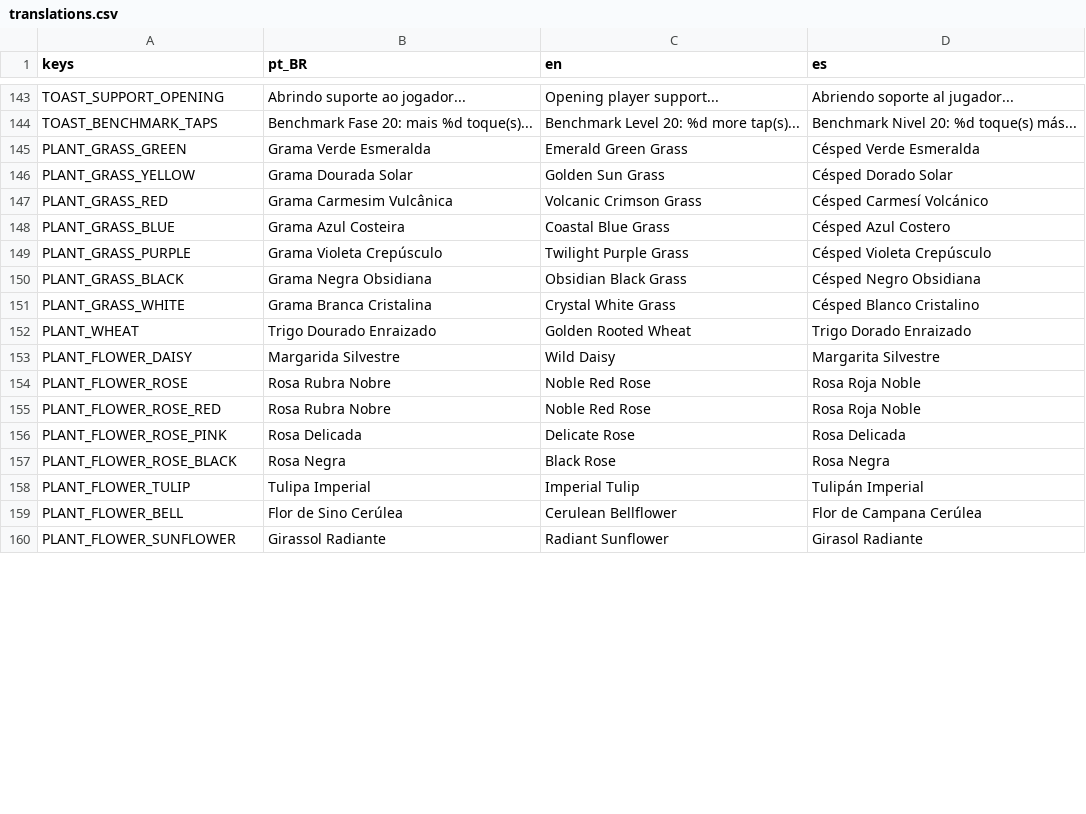
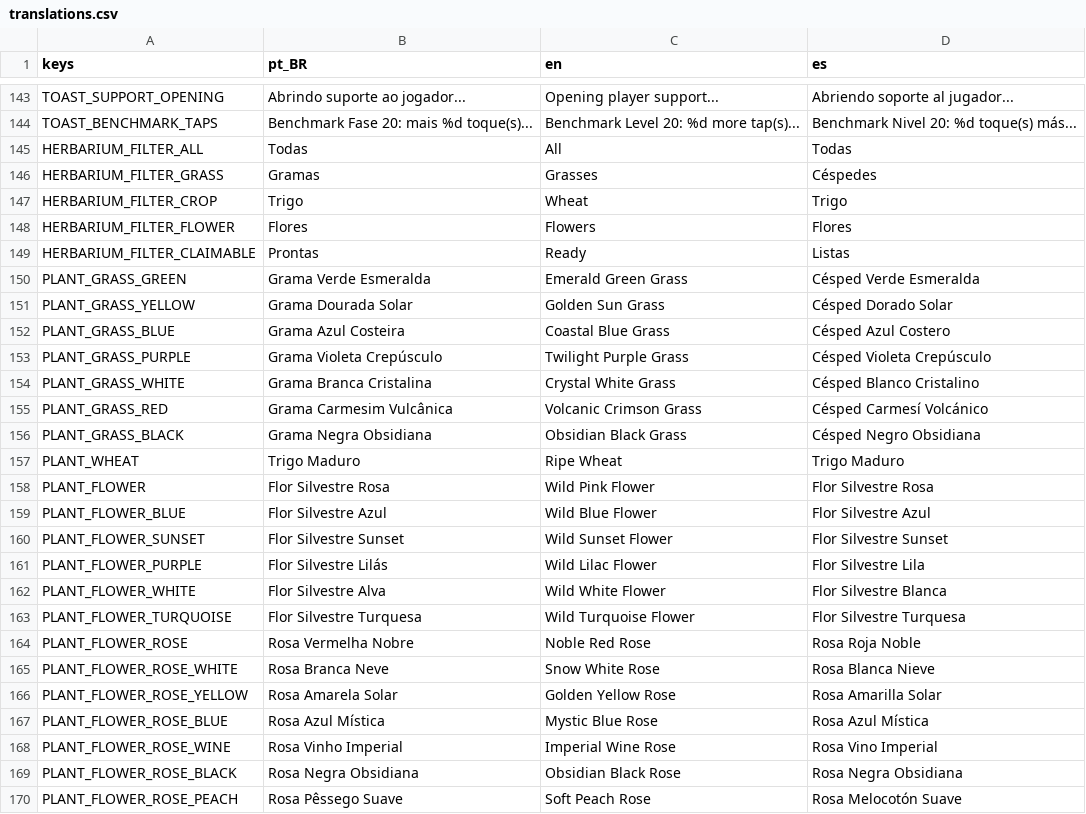
Before and after one commit to rogerbif/grass-cut-bot, a CSV file: data/translations/translations.csv, drawn as a sheet; only a part is shown, gaps mark what is left out; the shorter side is filled out with more unchanged rows; the diff covers the shown part only.

```diff
--- a/data/translations/translations.csv
+++ b/data/translations/translations.csv
@@ -144,16 +144,27 @@ TOAST_SUPPORT_OPENING,Abrindo suporte ao jogador...,Opening player support...,Ab
 TOAST_BENCHMARK_TAPS,"Benchmark Fase 20: mais %d toque(s)...","Benchmark Level 20: %d more tap(s)...","Benchmark Nivel 20: %d toque(s) más..."
+HERBARIUM_FILTER_ALL,Todas,All,Todas
+HERBARIUM_FILTER_GRASS,Gramas,Grasses,Céspedes
+HERBARIUM_FILTER_CROP,Trigo,Wheat,Trigo
+HERBARIUM_FILTER_FLOWER,Flores,Flowers,Flores
+HERBARIUM_FILTER_CLAIMABLE,Prontas,Ready,Listas
 PLANT_GRASS_GREEN,Grama Verde Esmeralda,Emerald Green Grass,Césped Verde Esmeralda
 PLANT_GRASS_YELLOW,Grama Dourada Solar,Golden Sun Grass,Césped Dorado Solar
-PLANT_GRASS_RED,Grama Carmesim Vulcânica,Volcanic Crimson Grass,Césped Carmesí Volcánico
 PLANT_GRASS_BLUE,Grama Azul Costeira,Coastal Blue Grass,Césped Azul Costero
 PLANT_GRASS_PURPLE,Grama Violeta Crepúsculo,Twilight Purple Grass,Césped Violeta Crepúsculo
+PLANT_GRASS_WHITE,Grama Branca Cristalina,Crystal White Grass,Césped Blanco Cristalino
+PLANT_GRASS_RED,Grama Carmesim Vulcânica,Volcanic Crimson Grass,Césped Carmesí Volcánico
 PLANT_GRASS_BLACK,Grama Negra Obsidiana,Obsidian Black Grass,Césped Negro Obsidiana
-PLANT_GRASS_WHITE,Grama Branca Cristalina,Crystal White Grass,Césped Blanco Cristalino
-PLANT_WHEAT,Trigo Dourado Enraizado,Golden Rooted Wheat,Trigo Dorado Enraizado
-PLANT_FLOWER_DAISY,Margarida Silvestre,Wild Daisy,Margarita Silvestre
-PLANT_FLOWER_ROSE,Rosa Rubra Nobre,Noble Red Rose,Rosa Roja Noble
-PLANT_FLOWER_ROSE_RED,Rosa Rubra Nobre,Noble Red Rose,Rosa Roja Noble
-PLANT_FLOWER_ROSE_PINK,Rosa Delicada,Delicate Rose,Rosa Delicada
-PLANT_FLOWER_ROSE_BLACK,Rosa Negra,Black Rose,Rosa Negra
-PLANT_FLOWER_TULIP,Tulipa Imperial,Imperial Tulip,Tulipán Imperial
-PLANT_FLOWER_BELL,Flor de Sino Cerúlea,Cerulean Bellflower,Flor de Campana Cerúlea
+PLANT_WHEAT,Trigo Maduro,Ripe Wheat,Trigo Maduro
+PLANT_FLOWER,Flor Silvestre Rosa,Wild Pink Flower,Flor Silvestre Rosa
+PLANT_FLOWER_BLUE,Flor Silvestre Azul,Wild Blue Flower,Flor Silvestre Azul
+PLANT_FLOWER_SUNSET,Flor Silvestre Sunset,Wild Sunset Flower,Flor Silvestre Sunset
+PLANT_FLOWER_PURPLE,Flor Silvestre Lilás,Wild Lilac Flower,Flor Silvestre Lila
+PLANT_FLOWER_WHITE,Flor Silvestre Alva,Wild White Flower,Flor Silvestre Blanca
+PLANT_FLOWER_TURQUOISE,Flor Silvestre Turquesa,Wild Turquoise Flower,Flor Silvestre Turquesa
+PLANT_FLOWER_ROSE,Rosa Vermelha Nobre,Noble Red Rose,Rosa Roja Noble
+PLANT_FLOWER_ROSE_WHITE,Rosa Branca Neve,Snow White Rose,Rosa Blanca Nieve
+PLANT_FLOWER_ROSE_YELLOW,Rosa Amarela Solar,Golden Yellow Rose,Rosa Amarilla Solar
+PLANT_FLOWER_ROSE_BLUE,Rosa Azul Mística,Mystic Blue Rose,Rosa Azul Mística
+PLANT_FLOWER_ROSE_WINE,Rosa Vinho Imperial,Imperial Wine Rose,Rosa Vino Imperial
+PLANT_FLOWER_ROSE_BLACK,Rosa Negra Obsidiana,Obsidian Black Rose,Rosa Negra Obsidiana
+PLANT_FLOWER_ROSE_PEACH,Rosa Pêssego Suave,Soft Peach Rose,Rosa Melocotón Suave
```
Also changed, not shown: 14 added rows and 1 removed row elsewhere in this file, 48 other files.
